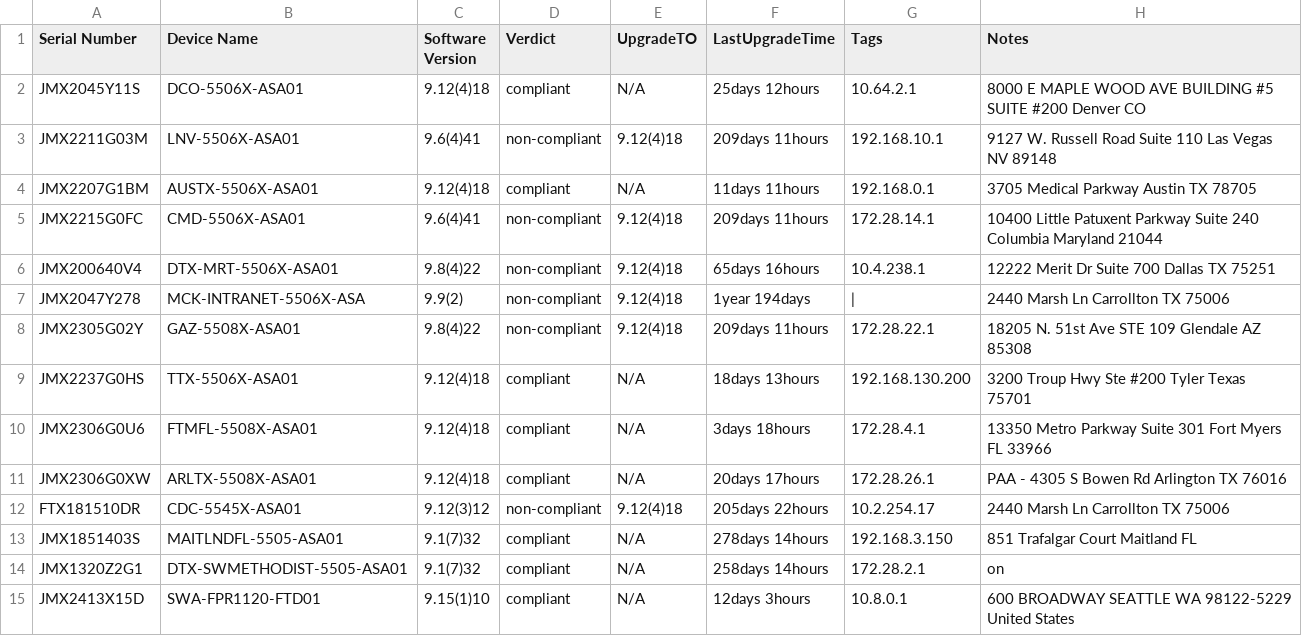
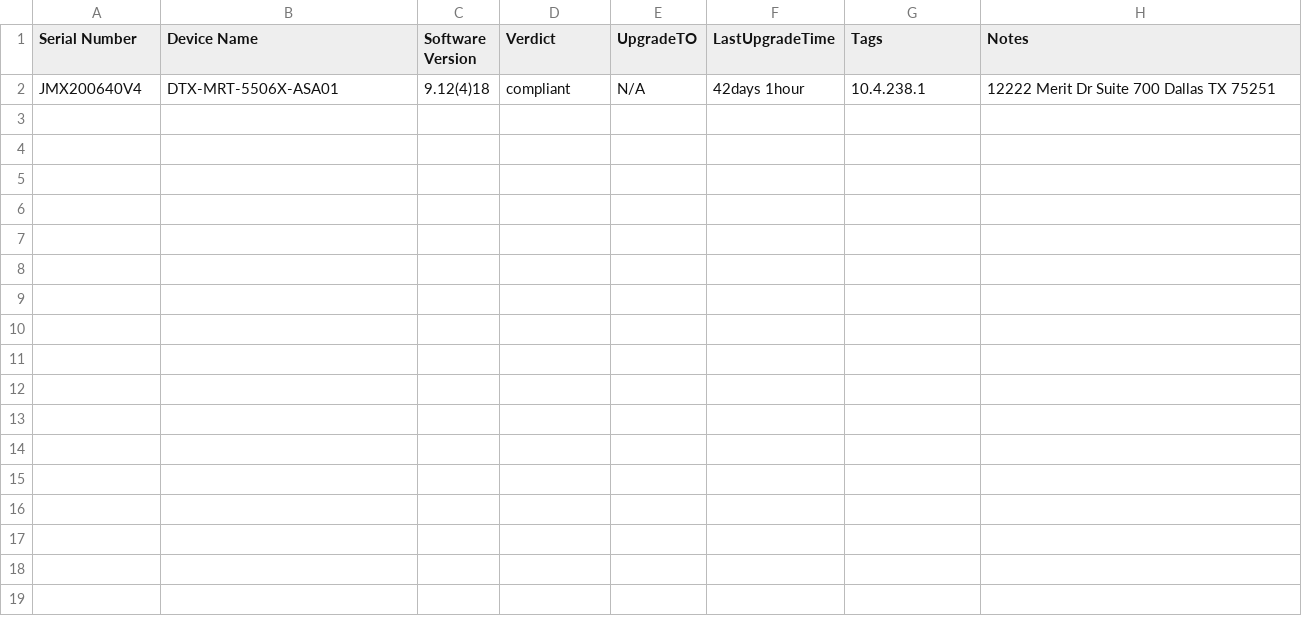
Before and after one commit to ezehreubenccie/ezehtechnology, a CSV file: network_automation/FirewallComplianceReport.csv, drawn as a sheet.

```diff
--- a/network_automation/FirewallComplianceReport.csv
+++ b/network_automation/FirewallComplianceReport.csv
@@ -1,15 +1,2 @@
 Serial Number,Device Name,Software Version,Verdict,UpgradeTO,LastUpgradeTime,Tags,Notes
-JMX2045Y11S,DCO-5506X-ASA01,9.12(4)18,compliant,N/A,25days 12hours,10.64.2.1,8000 E MAPLE WOOD AVE BUILDING #5 SUITE #200 Denver CO
-JMX2211G03M,LNV-5506X-ASA01,9.6(4)41,non-compliant,9.12(4)18,209days 11hours,192.168.10.1,9127 W. Russell Road Suite 110 Las Vegas NV 89148
-JMX2207G1BM,AUSTX-5506X-ASA01,9.12(4)18,compliant,N/A,11days 11hours,192.168.0.1,3705 Medical Parkway Austin TX 78705
-JMX2215G0FC,CMD-5506X-ASA01,9.6(4)41,non-compliant,9.12(4)18,209days 11hours,172.28.14.1,10400 Little Patuxent Parkway Suite 240 Columbia Maryland 21044
-JMX200640V4,DTX-MRT-5506X-ASA01,9.8(4)22,non-compliant,9.12(4)18,65days 16hours,10.4.238.1,12222 Merit Dr Suite 700 Dallas TX 75251
-JMX2047Y278,MCK-INTRANET-5506X-ASA,9.9(2),non-compliant,9.12(4)18,1year 194days,|,2440 Marsh Ln Carrollton TX 75006
-JMX2305G02Y,GAZ-5508X-ASA01,9.8(4)22,non-compliant,9.12(4)18,209days 11hours,172.28.22.1,18205 N. 51st Ave STE 109 Glendale AZ 85308
-JMX2237G0HS,TTX-5506X-ASA01,9.12(4)18,compliant,N/A,18days 13hours,192.168.130.200,3200 Troup Hwy Ste #200 Tyler Texas 75701
-JMX2306G0U6,FTMFL-5508X-ASA01,9.12(4)18,compliant,N/A,3days 18hours,172.28.4.1,13350 Metro Parkway Suite 301 Fort Myers FL 33966
-JMX2306G0XW,ARLTX-5508X-ASA01,9.12(4)18,compliant,N/A,20days 17hours,172.28.26.1,PAA - 4305 S Bowen Rd  Arlington  TX  76016
-FTX181510DR,CDC-5545X-ASA01,9.12(3)12,non-compliant,9.12(4)18,205days 22hours,10.2.254.17,2440 Marsh Ln Carrollton TX 75006
-JMX1851403S,MAITLNDFL-5505-ASA01,9.1(7)32,compliant,N/A,278days 14hours,192.168.3.150,851 Trafalgar Court Maitland FL
-JMX1320Z2G1,DTX-SWMETHODIST-5505-ASA01,9.1(7)32,compliant,N/A,258days 14hours,172.28.2.1,on
-JMX2413X15D,SWA-FPR1120-FTD01,9.15(1)10,compliant,N/A,12days 3hours,10.8.0.1,600 BROADWAY SEATTLE WA 98122-5229 United States
+JMX200640V4,DTX-MRT-5506X-ASA01,9.12(4)18,compliant,N/A,42days 1hour,10.4.238.1,12222 Merit Dr Suite 700 Dallas TX 75251
```
Also changed, not shown: 13 other files.
